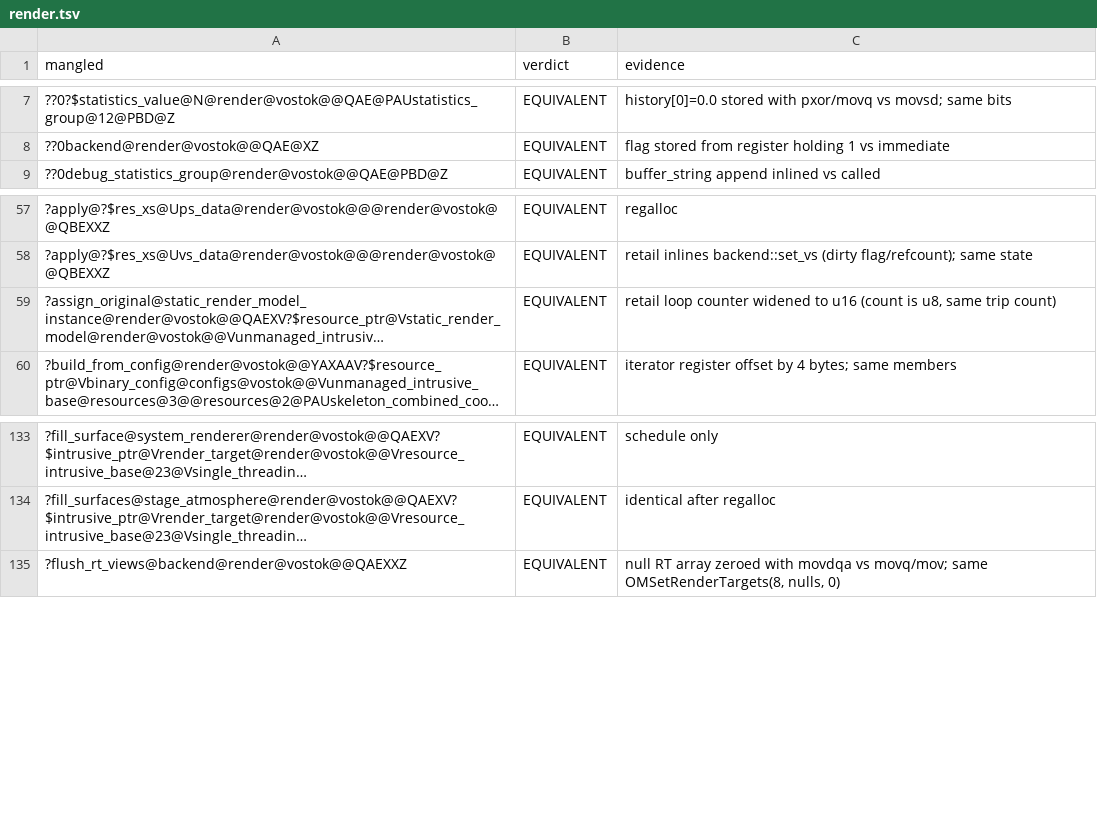
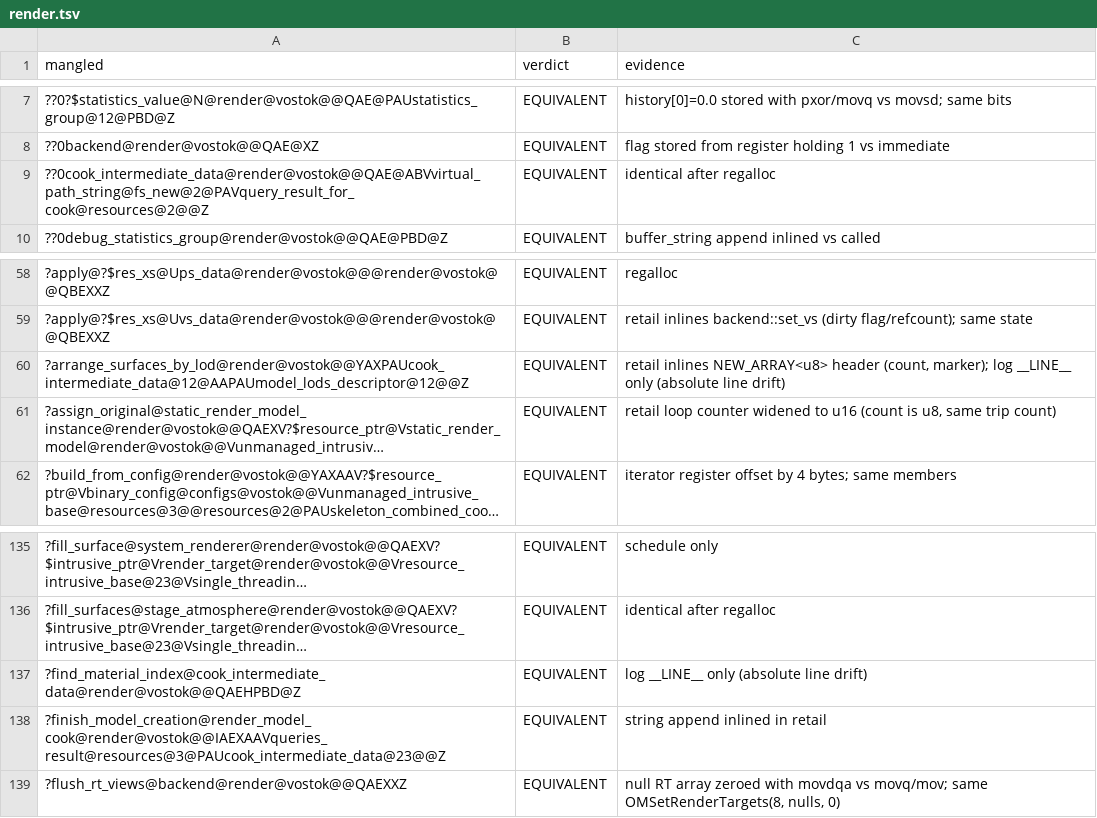
Before and after one commit to srp-survarium/vostok, a TSV file: docs/binary_matching/behavior_audit/render.tsv, drawn as a sheet; only a part is shown, gaps mark what is left out; long unchanged cells end in …; the diff names each change by its address in the sheet, - before the commit and + after, or states it on an @@ line.

```diff
--- a/docs/binary_matching/behavior_audit/render.tsv
+++ b/docs/binary_matching/behavior_audit/render.tsv
+row 9: ??0cook_intermediate_data@render@vostok@@QAE@ABVvirtual_path_string@fs_new@2@PAVquery_result_for_cook@resources@2@@Z | EQUIVALENT | identical after regalloc
+row 60: ?arrange_surfaces_by_lod@render@vostok@@YAXPAUcook_intermediate_data@12@AAPAUmodel_lods_descriptor@12@@Z | EQUIVALENT | retail inlines NEW_ARRAY<u8> header (count, marker); log __LINE__ only (absolute line drift)
+row 137: ?find_material_index@cook_intermediate_data@render@vostok@@QAEHPBD@Z | EQUIVALENT | log __LINE__ only (absolute line drift)
+row 138: ?finish_model_creation@render_model_cook@render@vostok@@IAEXAAVqueries_result@resources@3@PAUcook_intermediate_data@23@@Z | EQUIVALENT | string append inlined in retail
```
